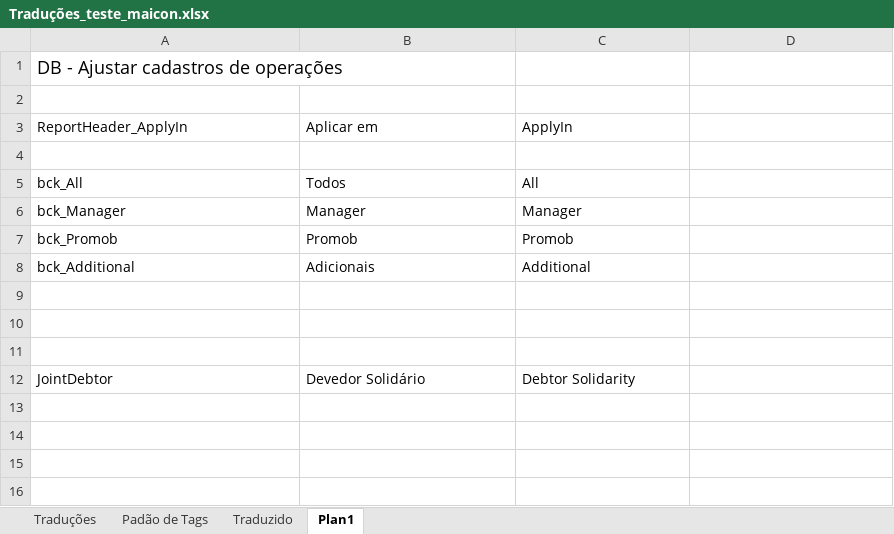
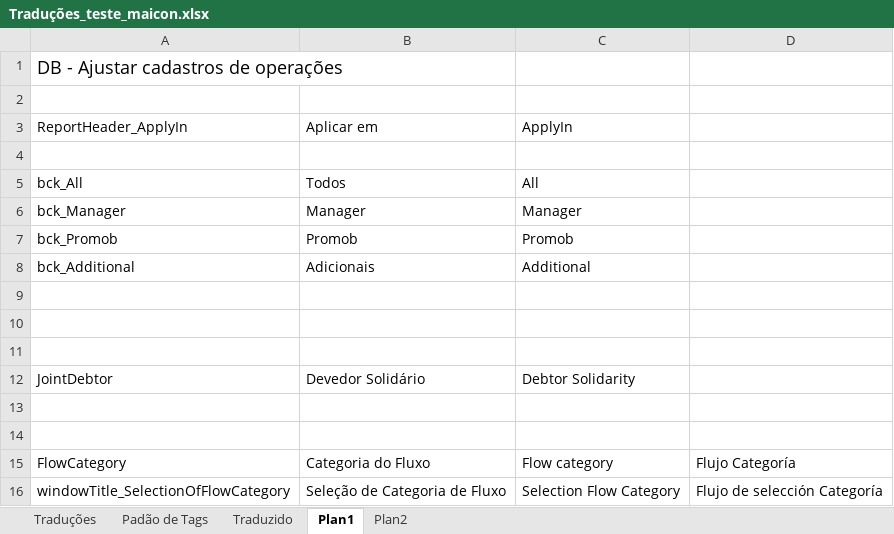
Before and after one commit to maiconskyy/Manager, an Excel workbook: Tradução - Maicon/Traduções_teste_maicon.xlsx, sheet Plan1, drawn as a sheet; values as stored, in another font and other column widths than the file's, no borders; the diff names each change by its address in the sheet, - before the commit and + after, or states it on an @@ line.

```diff
--- a/Tradução - Maicon/Traduções_teste_maicon.xlsx (sheet Plan1)
+++ b/Tradução - Maicon/Traduções_teste_maicon.xlsx (sheet Plan1)
+sheet tab: Plan2
+row 13: (empty)
+row 14: (empty)
+row 15: FlowCategory | Categoria do Fluxo | Flow category | Flujo Categoría
+row 16: windowTitle_SelectionOfFlowCategory | Seleção de Categoria de Fluxo | Selection Flow Category | Flujo de selección Categoría
```
Also changed, not shown: sheet Traduções.
